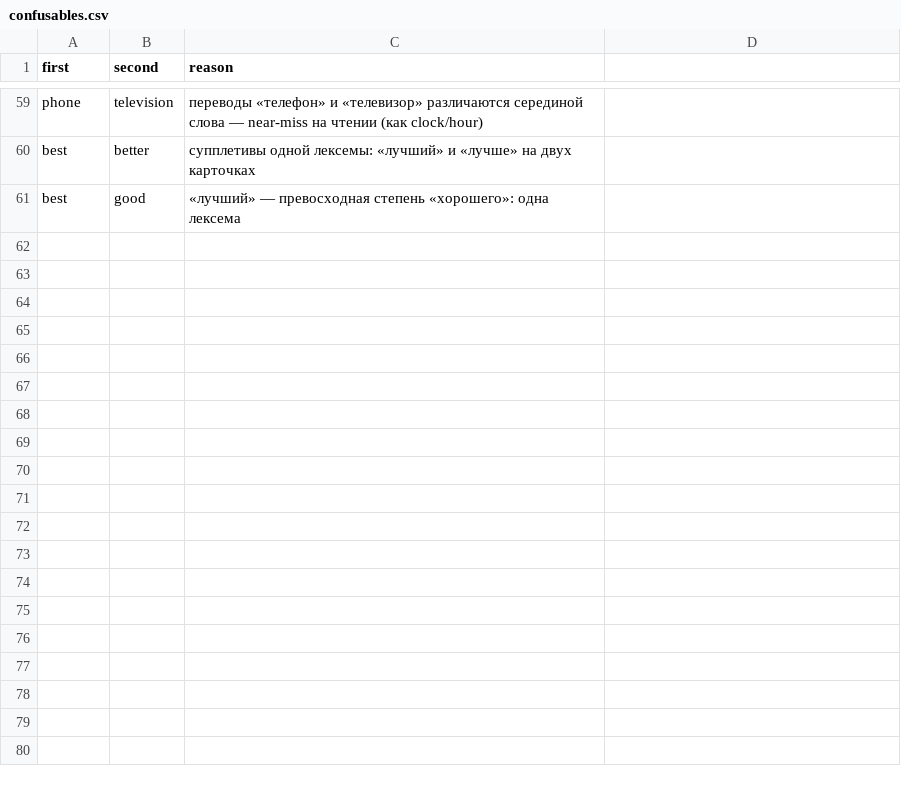
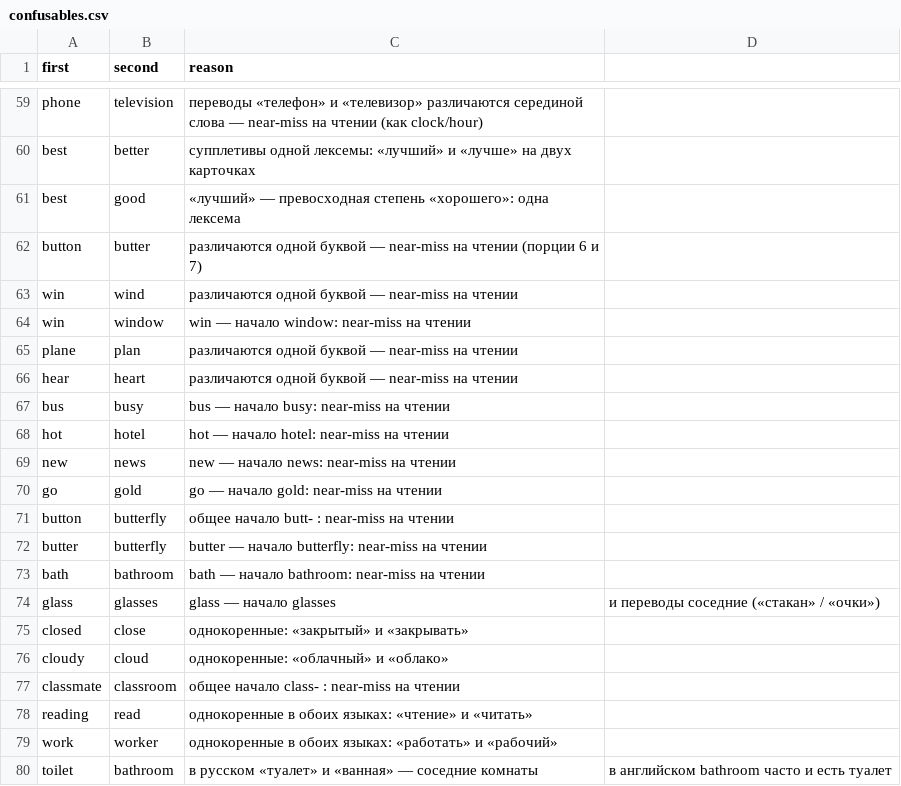
Before and after one commit to Bakdaulet-lab/arcadelingo, a CSV file: tool/confusables.csv, drawn as a sheet; only a part is shown, gaps mark what is left out; the diff covers the shown part only.

```diff
--- a/tool/confusables.csv
+++ b/tool/confusables.csv
@@ -61 +61,20 @@ best,better,супплетивы одной лексемы: «лучший» и
 best,good,«лучший» — превосходная степень «хорошего»: одна лексема
+button,butter,различаются одной буквой — near-miss на чтении (порции 6 и 7)
+win,wind,различаются одной буквой — near-miss на чтении
+win,window,win — начало window: near-miss на чтении
+plane,plan,различаются одной буквой — near-miss на чтении
+hear,heart,различаются одной буквой — near-miss на чтении
+bus,busy,bus — начало busy: near-miss на чтении
+hot,hotel,hot — начало hotel: near-miss на чтении
+new,news,new — начало news: near-miss на чтении
+go,gold,go — начало gold: near-miss на чтении
+button,butterfly,общее начало butt- : near-miss на чтении
+butter,butterfly,butter — начало butterfly: near-miss на чтении
+bath,bathroom,bath — начало bathroom: near-miss на чтении
+glass,glasses,glass — начало glasses, и переводы соседние («стакан» / «очки»)
+closed,close,однокоренные: «закрытый» и «закрывать»
+cloudy,cloud,однокоренные: «облачный» и «облако»
+classmate,classroom,общее начало class- : near-miss на чтении
+reading,read,однокоренные в обоих языках: «чтение» и «читать»
+work,worker,однокоренные в обоих языках: «работать» и «рабочий»
+toilet,bathroom,в русском «туалет» и «ванная» — соседние комнаты, в английском bathroom часто и есть туалет
```
Also changed, not shown: 20 added rows elsewhere in this file, 7 other files.
